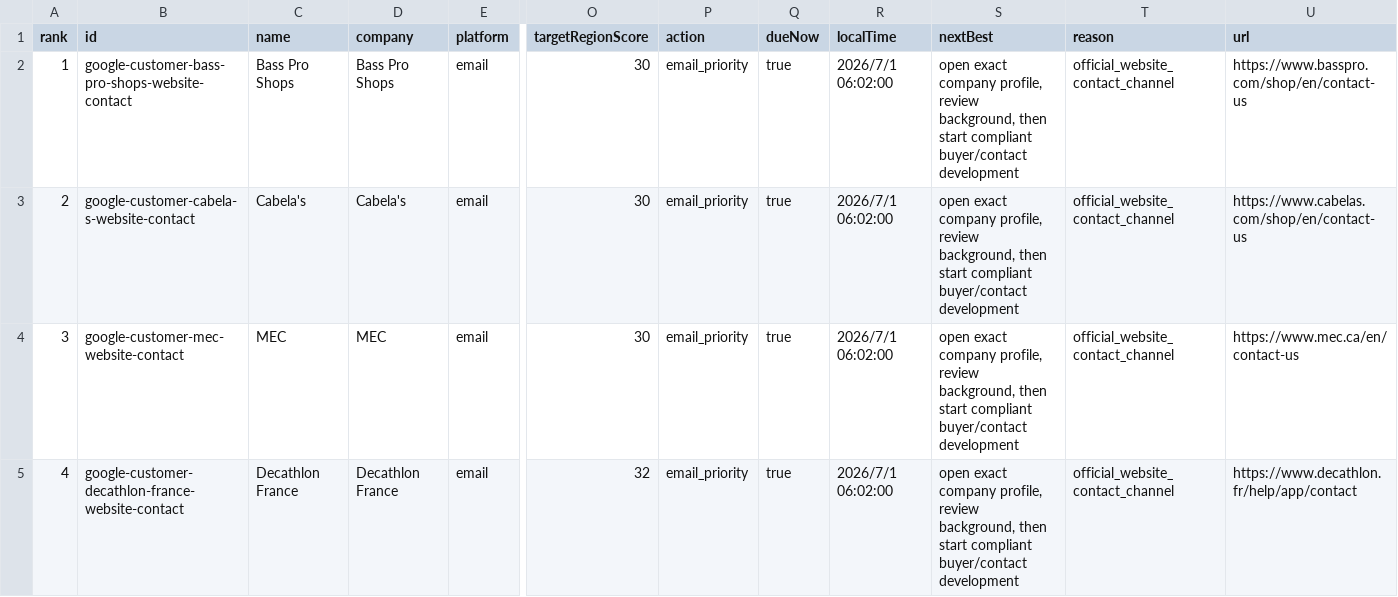
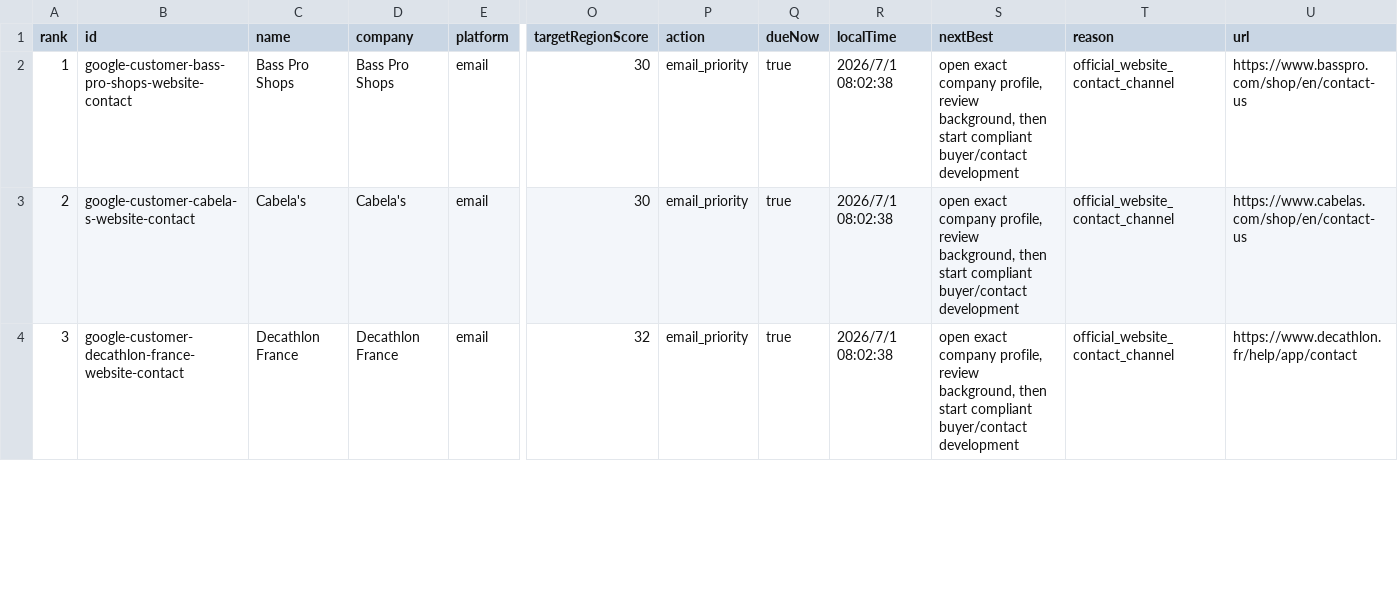
Before and after one commit to Leo-131/1, a CSV file: outreach-dashboard/github-sync/daily-queue.csv, drawn as a sheet; only a part is shown, gaps mark what is left out; removed rows and columns are numbered as before the commit, all else as after; rows hold the shown columns only; the diff covers the shown part only; the diff names each change by its address in the sheet, - before the commit and + after, or states it on an @@ line.

Commit message:
sync: local outreach data 2026-07-01

```diff
--- a/outreach-dashboard/github-sync/daily-queue.csv
+++ b/outreach-dashboard/github-sync/daily-queue.csv
-R2:R3 (localTime): 2026/7/1 06:02:00
+R2:R3 (localTime): 2026/7/1 08:02:38
-row 4: 3 | google-customer-mec-website-contact | MEC | MEC | email | 30 | email_priority | true | 2026/7/1 06:02:00 | open exact company profile, review background, then start compliant buyer/contact development | official_website_contact_channel | https://www.mec.ca/en/contact-us
@@ column A (rank) renumbered from row 4 down @@
-R4 (localTime): 2026/7/1 06:02:00
+R4 (localTime): 2026/7/1 08:02:38
```
Also changed, not shown: 4 edited cells elsewhere in this file, 21 other files.
